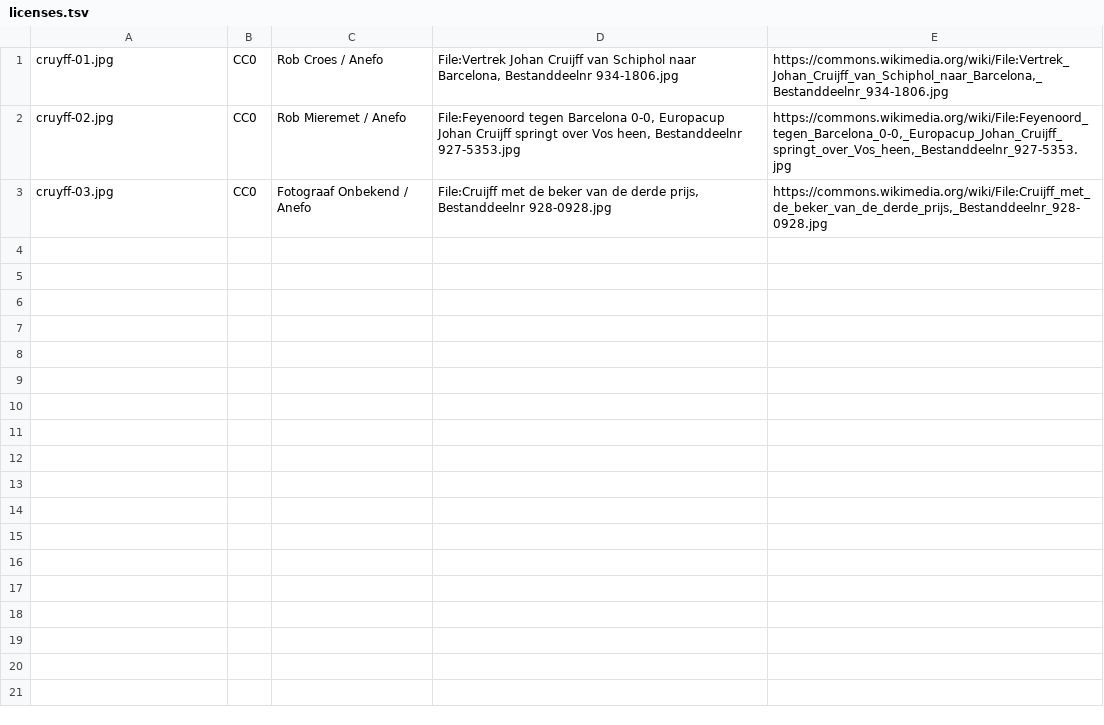
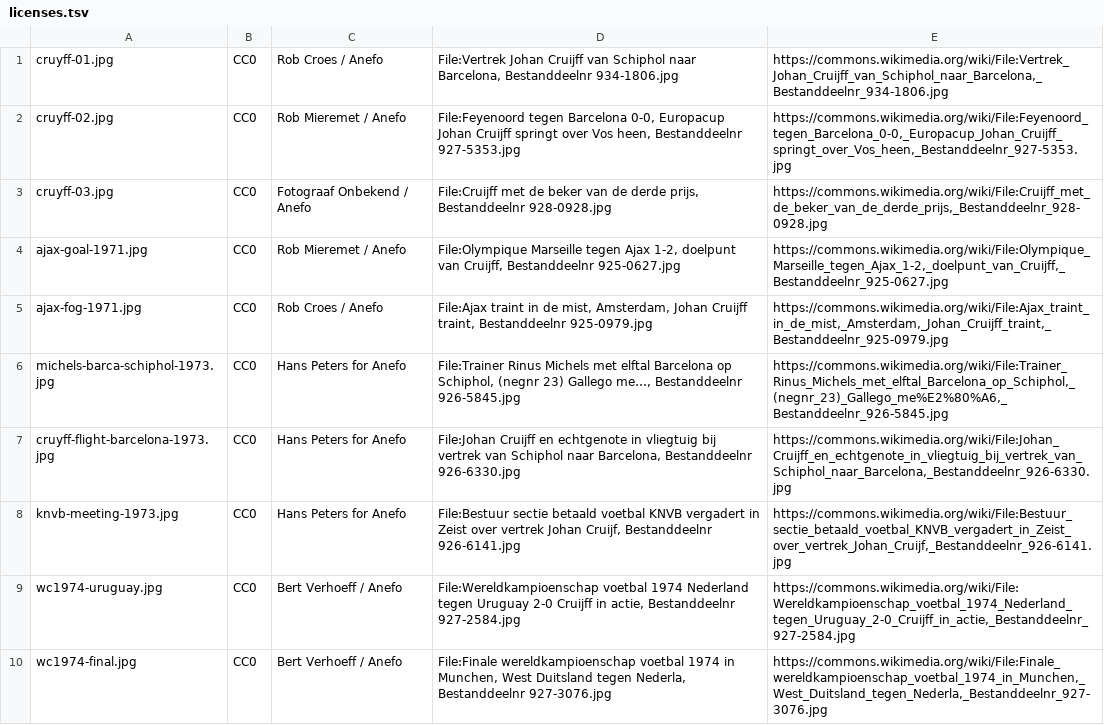
Before and after one commit to ashkan244/barca-yt-render, a TSV file: studio/public/photos/cruyff/licenses.tsv, drawn as a sheet; only a part is shown; the diff covers the shown part only.

```diff
--- a/studio/public/photos/cruyff/licenses.tsv
+++ b/studio/public/photos/cruyff/licenses.tsv
@@ -3 +3,8 @@ cruyff-02.jpg	CC0	Rob Mieremet / Anefo	File:Feyenoord tegen Barcelona 0-0, Europ
 cruyff-03.jpg	CC0	Fotograaf Onbekend / Anefo	File:Cruijff met de beker van de derde prijs, Bestanddeelnr 928-0928.jpg	https://commons.wikimedia.org/wiki/File:Cruijff_met_de_beker_van_de_derde_prijs,_Bestanddeelnr_928-0928.jpg
+ajax-goal-1971.jpg	CC0	Rob Mieremet / Anefo	File:Olympique Marseille tegen Ajax 1-2, doelpunt van Cruijff, Bestanddeelnr 925-0627.jpg	https://commons.wikimedia.org/wiki/File:Olympique_Marseille_tegen_Ajax_1-2,_doelpunt_van_Cruijff,_Bestanddeelnr_925-0627.jpg
+ajax-fog-1971.jpg	CC0	Rob Croes / Anefo	File:Ajax traint in de mist, Amsterdam, Johan Cruijff traint, Bestanddeelnr 925-0979.jpg	https://commons.wikimedia.org/wiki/File:Ajax_traint_in_de_mist,_Amsterdam,_Johan_Cruijff_traint,_Bestanddeelnr_925-0979.jpg
+michels-barca-schiphol-1973.jpg	CC0	Hans Peters for Anefo	File:Trainer Rinus Michels met elftal Barcelona op Schiphol, (negnr 23) Gallego me…, Bestanddeelnr 926-5845.jpg	https://commons.wikimedia.org/wiki/File:Trainer_Rinus_Michels_met_elftal_Barcelona_op_Schiphol,_(negnr_23)_Gallego_me%E2%80%A6,_Bestanddeelnr_926-5845.jpg
+cruyff-flight-barcelona-1973.jpg	CC0	Hans Peters for Anefo	File:Johan Cruijff en echtgenote in vliegtuig bij vertrek van Schiphol naar Barcelona, Bestanddeelnr 926-6330.jpg	https://commons.wikimedia.org/wiki/File:Johan_Cruijff_en_echtgenote_in_vliegtuig_bij_vertrek_van_Schiphol_naar_Barcelona,_Bestanddeelnr_926-6330.jpg
+knvb-meeting-1973.jpg	CC0	Hans Peters for Anefo	File:Bestuur sectie betaald voetbal KNVB vergadert in Zeist over vertrek Johan Cruijf, Bestanddeelnr 926-6141.jpg	https://commons.wikimedia.org/wiki/File:Bestuur_sectie_betaald_voetbal_KNVB_vergadert_in_Zeist_over_vertrek_Johan_Cruijf,_Bestanddeelnr_926-6141.jpg
+wc1974-uruguay.jpg	CC0	Bert Verhoeff / Anefo	File:Wereldkampioenschap voetbal 1974 Nederland tegen Uruguay 2-0 Cruijff in actie, Bestanddeelnr 927-2584.jpg	https://commons.wikimedia.org/wiki/File:Wereldkampioenschap_voetbal_1974_Nederland_tegen_Uruguay_2-0_Cruijff_in_actie,_Bestanddeelnr_927-2584.jpg
+wc1974-final.jpg	CC0	Bert Verhoeff / Anefo	File:Finale wereldkampioenschap voetbal 1974 in Munchen, West Duitsland tegen Nederla, Bestanddeelnr 927-3076.jpg	https://commons.wikimedia.org/wiki/File:Finale_wereldkampioenschap_voetbal_1974_in_Munchen,_West_Duitsland_tegen_Nederla,_Bestanddeelnr_927-3076.jpg
```
Also changed, not shown: 7 added rows elsewhere in this file, 37 other files.
